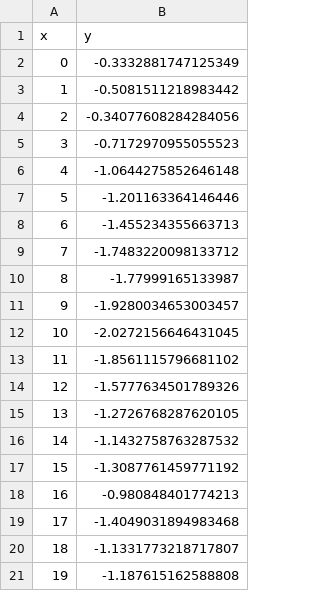
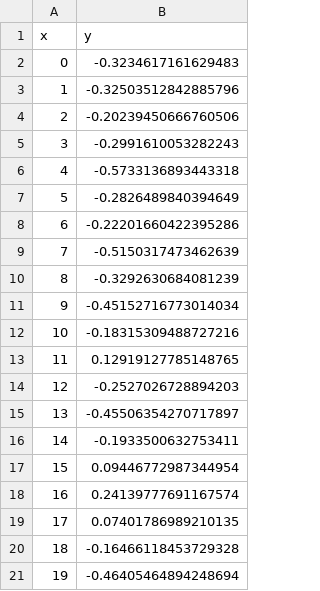
Before and after one commit to scicloj/noj, a CSV file: docs/noj_book.visualization_files/0.csv, drawn as a sheet.

Commit message:
rerendered book

```diff
--- a/docs/noj_book.visualization_files/0.csv
+++ b/docs/noj_book.visualization_files/0.csv
@@ -1,21 +1,21 @@
 x,y
-0,-0.3332881747125349
-1,-0.5081511218983442
-2,-0.34077608284284056
-3,-0.7172970955055523
-4,-1.0644275852646148
-5,-1.201163364146446
-6,-1.455234355663713
-7,-1.7483220098133712
-8,-1.77999165133987
-9,-1.9280034653003457
-10,-2.0272156646431045
-11,-1.8561115796681102
-12,-1.5777634501789326
-13,-1.2726768287620105
-14,-1.1432758763287532
-15,-1.3087761459771192
-16,-0.980848401774213
-17,-1.4049031894983468
-18,-1.1331773218717807
-19,-1.187615162588808
+0,-0.3234617161629483
+1,-0.32503512842885796
+2,-0.20239450666760506
+3,-0.2991610053282243
+4,-0.5733136893443318
+5,-0.2826489840394649
+6,-0.22201660422395286
+7,-0.5150317473462639
+8,-0.3292630684081239
+9,-0.45152716773014034
+10,-0.18315309488727216
+11,0.12919127785148765
+12,-0.2527026728894203
+13,-0.45506354270717897
+14,-0.1933500632753411
+15,0.09446772987344954
+16,0.24139777691167574
+17,0.07401786989210135
+18,-0.16466118453729328
+19,-0.46405464894248694
```
Also changed, not shown: 14 other files.
